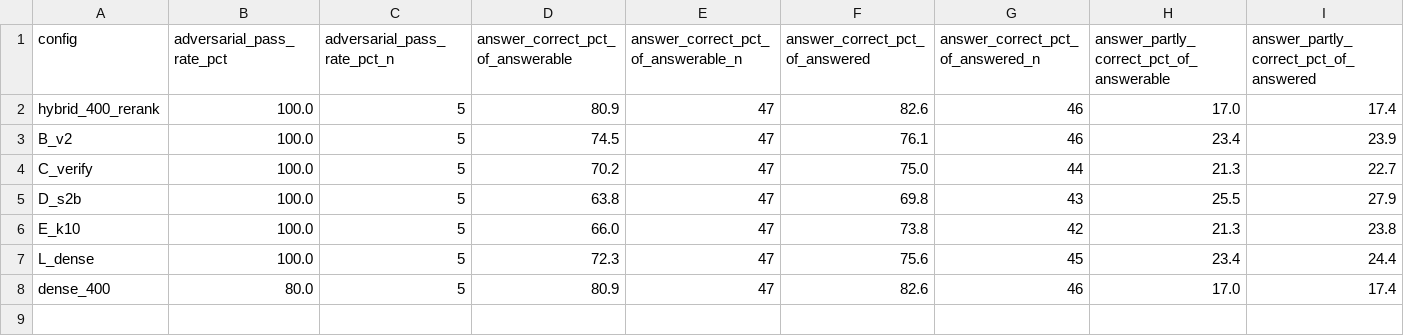
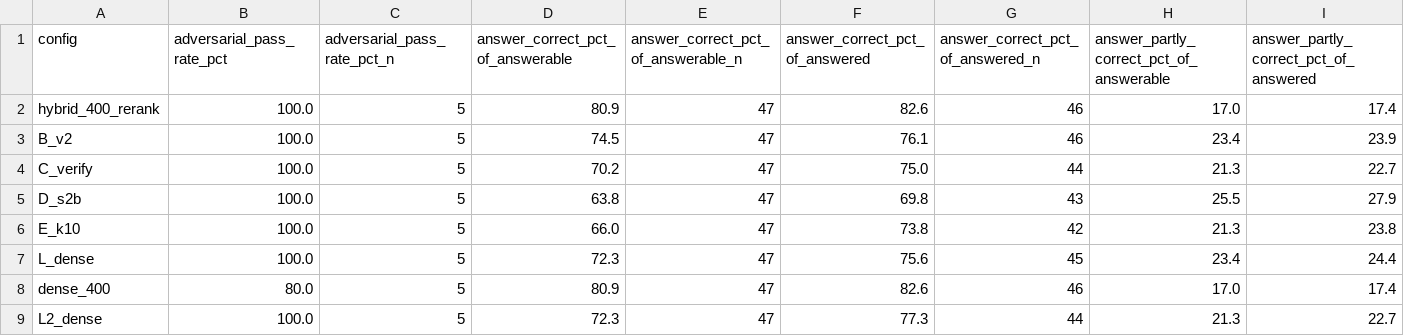
Before and after one commit to HeinHtet-Phyo/citewise, a CSV file: eval/results/summary_dev.csv, drawn as a sheet; only a part is shown; rows hold the shown columns only; the diff names each change by its address in the sheet, - before the commit and + after, or states it on an @@ line.

```diff
--- a/eval/results/summary_dev.csv
+++ b/eval/results/summary_dev.csv
+row 9: L2_dense | 100.0 | 5 | 72.3 | 47 | 77.3 | 44 | 21.3 | 22.7
```
Also changed, not shown: eval/results/summary_test.csv, 20 other files.
